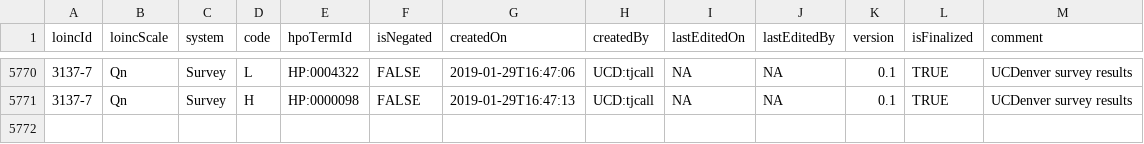
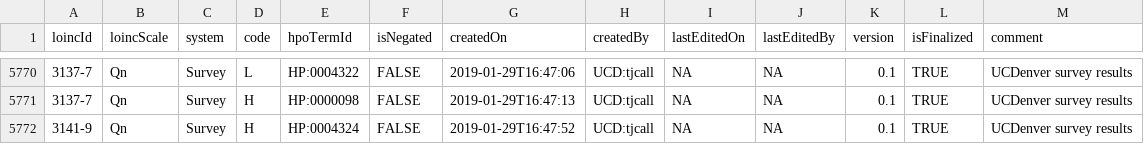
Before and after one commit to TheJacksonLaboratory/loinc2hpoAnnotation, a TSV file: Data/TSVSingleFile/annotations.tsv, drawn as a sheet; only a part is shown, gaps mark what is left out; the diff names each change by its address in the sheet, - before the commit and + after, or states it on an @@ line.

Commit message:
added annotations for LOINC 3141-9

```diff
--- a/Data/TSVSingleFile/annotations.tsv
+++ b/Data/TSVSingleFile/annotations.tsv
+row 5772: 3141-9 | Qn | Survey | H | HP:0004324 | FALSE | 2019-01-29T16:47:52 | UCD:tjcall | NA | NA | 0.1 | TRUE | UCDenver survey results
```
